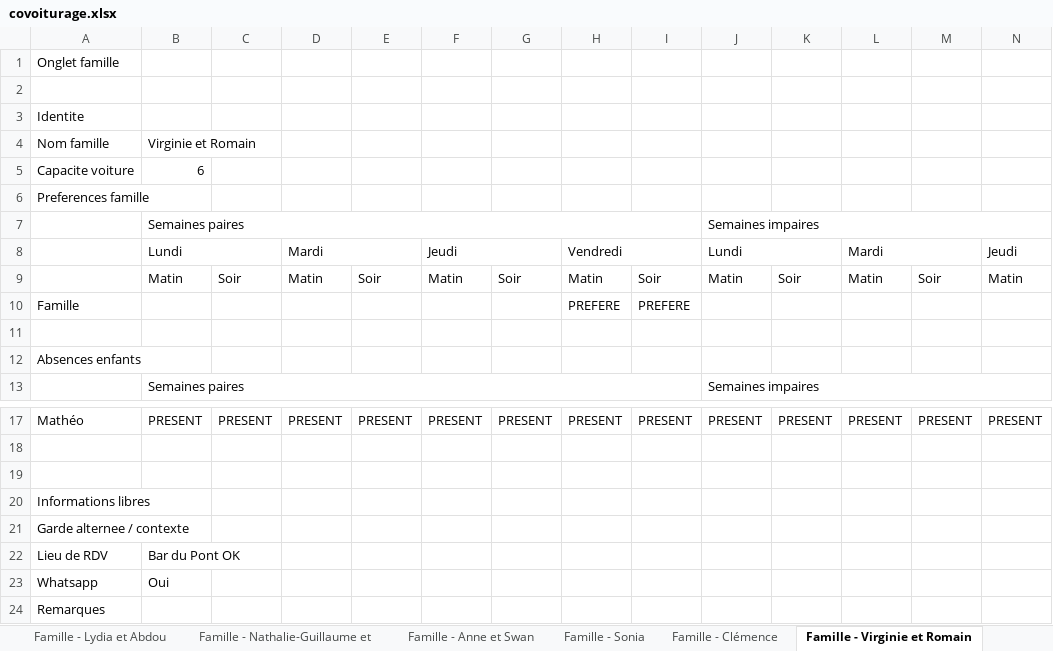
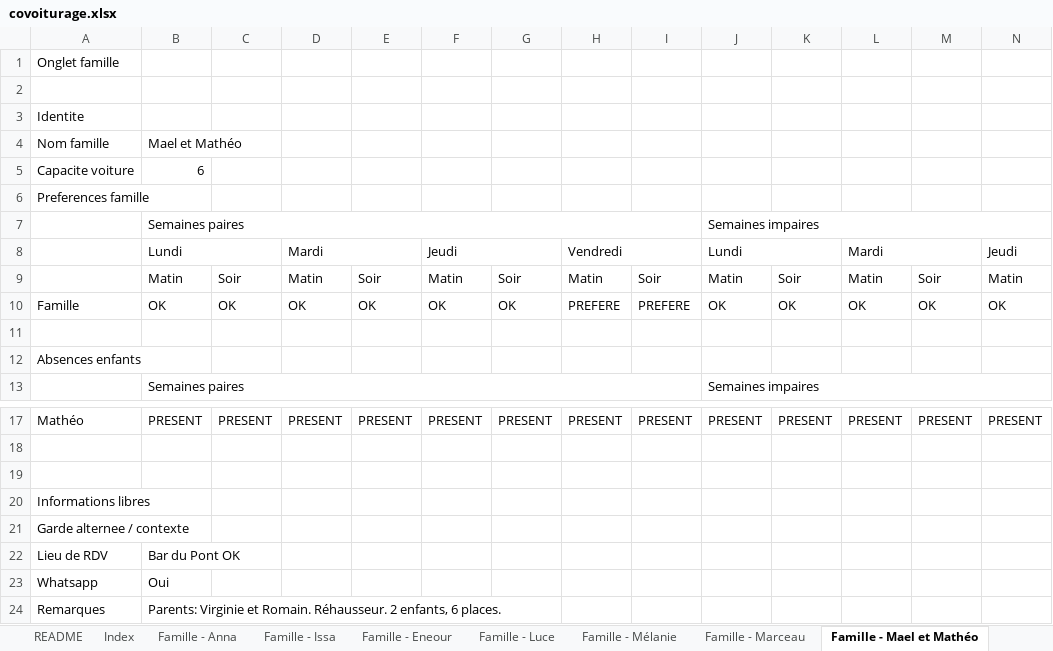
Before and after one commit to swan-benoit/carpool-managment, an Excel workbook: covoiturage.xlsx, sheet Famille - Mael et Mathéo, drawn as a sheet; only a part is shown, gaps mark what is left out; values as stored, in another font and other column widths than the file's, no cell formats; removed rows and columns are numbered as before the commit, all else as after; rows hold the shown columns only; the diff names each change by its address in the sheet, - before the commit and + after, or states it on an @@ line.

```diff
--- a/covoiturage.xlsx (sheet Famille - Mael et Mathéo)
+++ b/covoiturage.xlsx (sheet Famille - Mael et Mathéo)
-sheet tab: Famille - Lydia et Abdou
+sheet tab: Famille - Issa
-sheet tab: Famille - Nathalie-Guillaume et
+sheet tab: Famille - Eneour
-sheet tab: Famille - Anne et Swan
+sheet tab: Famille - Luce
-sheet tab: Famille - Sonia
+sheet tab: Famille - Mélanie
-sheet tab: Famille - Clémence
+sheet tab: Famille - Marceau
-sheet tab: Famille - Virginie et Romain
+sheet tab: Famille - Mael et Mathéo
-B4: Virginie et Romain
+B4: Mael et Mathéo
-row 10: Famille |  |  |  |  |  |  | PREFERE | PREFERE
+row 10: Famille | OK | OK | OK | OK | OK | OK | PREFERE | PREFERE | OK | OK | OK | OK | OK
-B24: (empty)
+B24: Parents: Virginie et Romain. Réhausseur. 2 enfants, 6 places.
```
Also changed, not shown: sheet Index, sheet Famille - Eneour, sheet Famille - Anna, sheet Famille - Mélanie, sheet Famille - Marin, sheet Famille - Marceau, 3 more sheets, other sheet tabs, cell formats, 5 other files.
